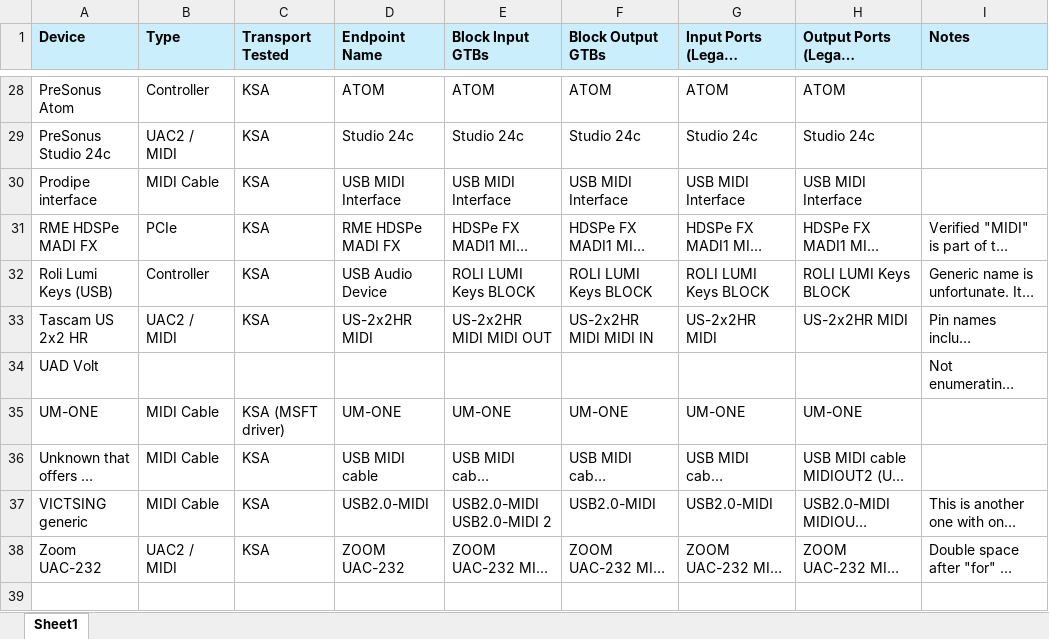
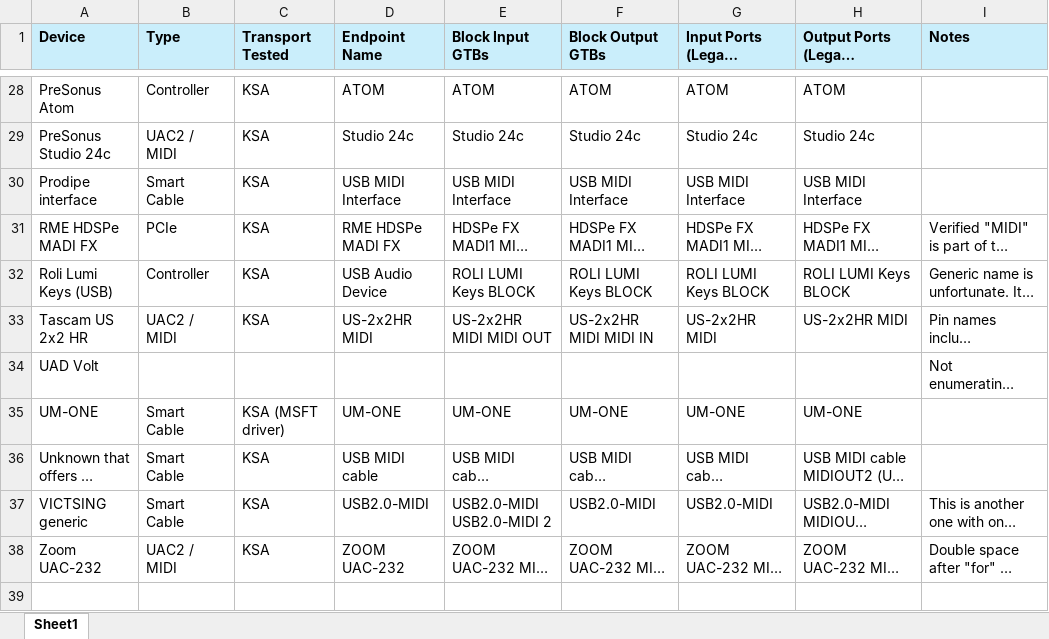
Before and after one commit to microsoft/MIDI, an Excel workbook: etc/Endpoint Name Testing.xlsx, sheet Sheet1, drawn as a sheet; only a part is shown, gaps mark what is left out; long unchanged cells end in …; values as stored, in another font and other column widths than the file's, no borders; the diff covers the shown part only; the diff names each change by its address in the sheet, - before the commit and + after, or states it on an @@ line.

```diff
--- a/etc/Endpoint Name Testing.xlsx (sheet Sheet1)
+++ b/etc/Endpoint Name Testing.xlsx (sheet Sheet1)
-B30 (Type): MIDI Cable
+B30 (Type): Smart Cable
-B35:B37 (Type): MIDI Cable
+B35:B37 (Type): Smart Cable
```
Also changed, not shown: 17 edited cells elsewhere in this sheet, 8 other files.
